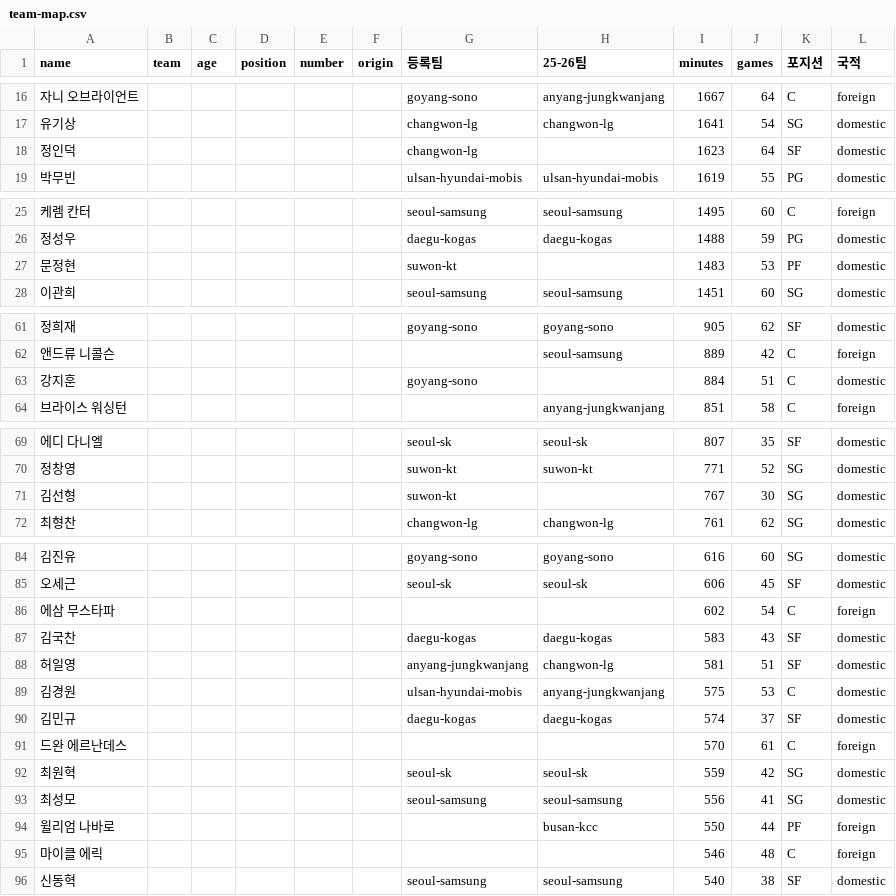
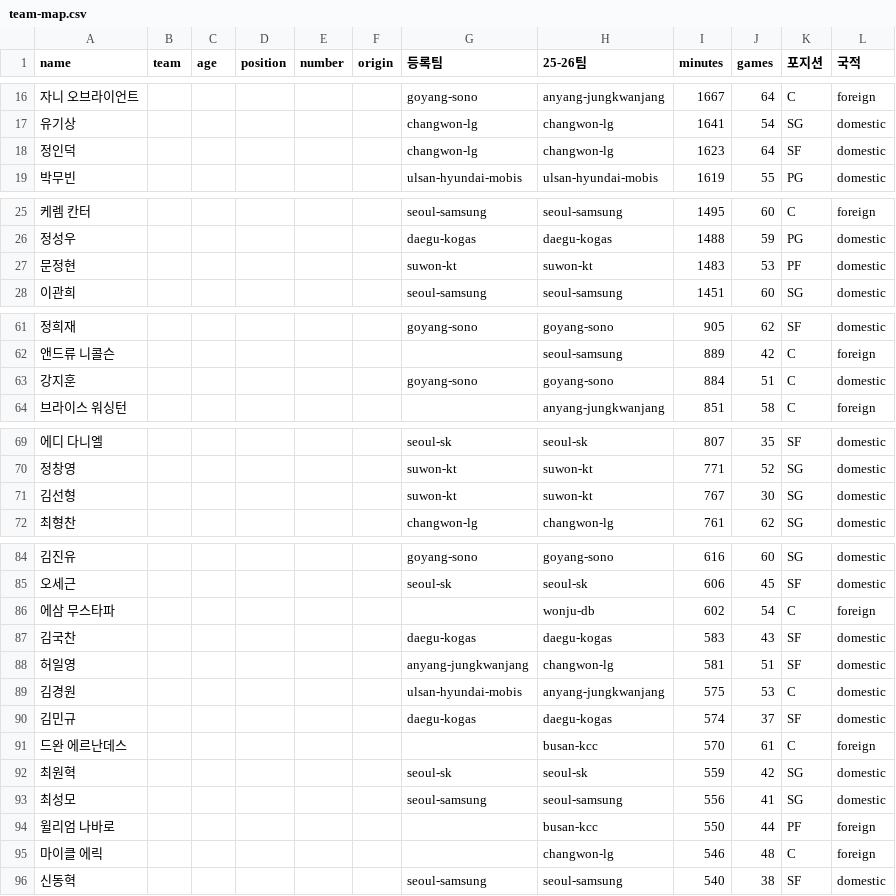
Before and after one commit to changgew-ops/first-pr-practice, a CSV file: data/players/team-map.csv, drawn as a sheet; only a part is shown, gaps mark what is left out; the diff covers the shown part only.

```diff
--- a/data/players/team-map.csv
+++ b/data/players/team-map.csv
@@ -17,3 +17,3 @@ name,team,age,position,number,origin,등록팀,25-26팀,minutes,games,포지션,
 유기상,,,,,,changwon-lg,changwon-lg,1641,54,SG,domestic
-정인덕,,,,,,changwon-lg,,1623,64,SF,domestic
+정인덕,,,,,,changwon-lg,changwon-lg,1623,64,SF,domestic
 박무빈,,,,,,ulsan-hyundai-mobis,ulsan-hyundai-mobis,1619,55,PG,domestic
@@ -26,3 +26,3 @@ name,team,age,position,number,origin,등록팀,25-26팀,minutes,games,포지션,
 정성우,,,,,,daegu-kogas,daegu-kogas,1488,59,PG,domestic
-문정현,,,,,,suwon-kt,,1483,53,PF,domestic
+문정현,,,,,,suwon-kt,suwon-kt,1483,53,PF,domestic
 이관희,,,,,,seoul-samsung,seoul-samsung,1451,60,SG,domestic
@@ -62,3 +62,3 @@ name,team,age,position,number,origin,등록팀,25-26팀,minutes,games,포지션,
 앤드류 니콜슨,,,,,,,seoul-samsung,889,42,C,foreign
-강지훈,,,,,,goyang-sono,,884,51,C,domestic
+강지훈,,,,,,goyang-sono,goyang-sono,884,51,C,domestic
 브라이스 워싱턴,,,,,,,anyang-jungkwanjang,851,58,C,foreign
@@ -70,3 +70,3 @@ name,team,age,position,number,origin,등록팀,25-26팀,minutes,games,포지션,
 정창영,,,,,,suwon-kt,suwon-kt,771,52,SG,domestic
-김선형,,,,,,suwon-kt,,767,30,SG,domestic
+김선형,,,,,,suwon-kt,suwon-kt,767,30,SG,domestic
 최형찬,,,,,,changwon-lg,changwon-lg,761,62,SG,domestic
@@ -85,3 +85,3 @@ name,team,age,position,number,origin,등록팀,25-26팀,minutes,games,포지션,
 오세근,,,,,,seoul-sk,seoul-sk,606,45,SF,domestic
-에삼 무스타파,,,,,,,,602,54,C,foreign
+에삼 무스타파,,,,,,,wonju-db,602,54,C,foreign
 김국찬,,,,,,daegu-kogas,daegu-kogas,583,43,SF,domestic
@@ -90,3 +90,3 @@ name,team,age,position,number,origin,등록팀,25-26팀,minutes,games,포지션,
 김민규,,,,,,daegu-kogas,daegu-kogas,574,37,SF,domestic
-드완 에르난데스,,,,,,,,570,61,C,foreign
+드완 에르난데스,,,,,,,busan-kcc,570,61,C,foreign
 최원혁,,,,,,seoul-sk,seoul-sk,559,42,SG,domestic
@@ -94,3 +94,3 @@ name,team,age,position,number,origin,등록팀,25-26팀,minutes,games,포지션,
 윌리엄 나바로,,,,,,,busan-kcc,550,44,PF,foreign
-마이클 에릭,,,,,,,,546,48,C,foreign
+마이클 에릭,,,,,,,changwon-lg,546,48,C,foreign
 신동혁,,,,,,seoul-samsung,seoul-samsung,540,38,SF,domestic
```
Also changed, not shown: 14 edited cells elsewhere in this file, data/players/team-2025-26.csv, 2 other files.
